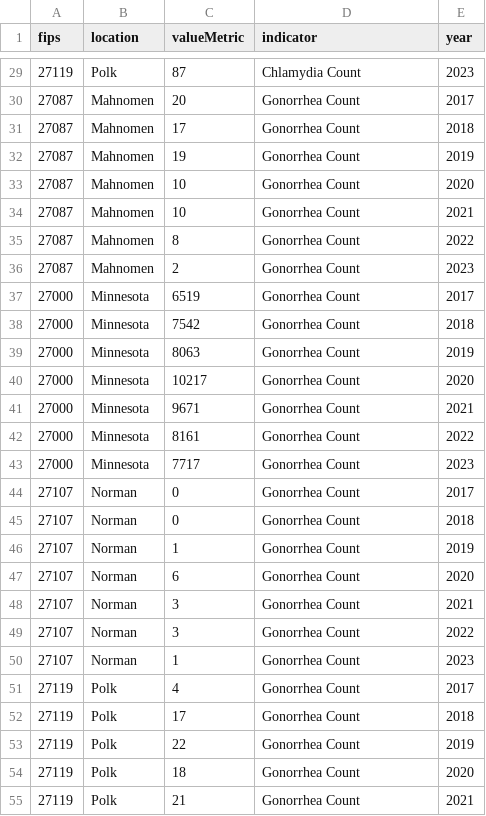
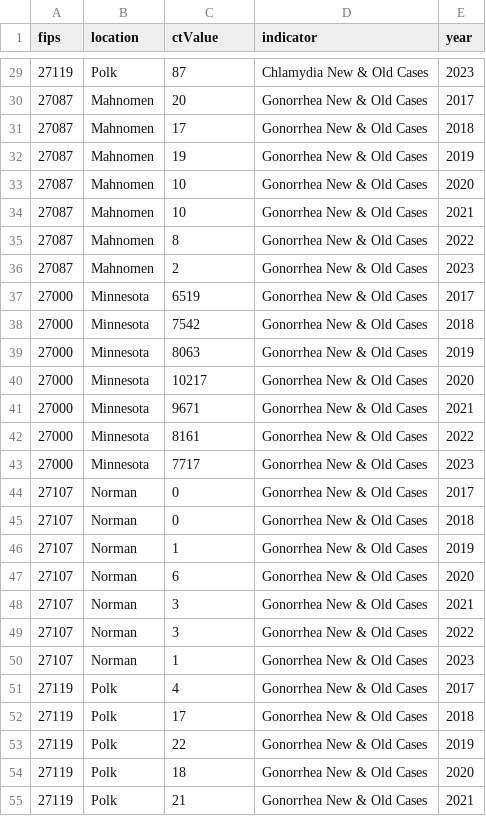
Before and after one commit to lphmn/CHA_Polk_Norman_Mahnomen, a CSV file: pages/Data/f_stiHIV.csv, drawn as a sheet; only a part is shown, gaps mark what is left out; the diff covers the shown part only.

```diff
--- a/pages/Data/f_stiHIV.csv
+++ b/pages/Data/f_stiHIV.csv
@@ -1 +1 @@
-fips,location,valueMetric,indicator,year
+fips,location,ctValue,indicator,year
@@ -29,27 +29,27 @@ fips,location,valueMetric,indicator,year
-27119,Polk,87,Chlamydia Count,2023
-27087,Mahnomen,20,Gonorrhea Count,2017
-27087,Mahnomen,17,Gonorrhea Count,2018
-27087,Mahnomen,19,Gonorrhea Count,2019
-27087,Mahnomen,10,Gonorrhea Count,2020
-27087,Mahnomen,10,Gonorrhea Count,2021
-27087,Mahnomen,8,Gonorrhea Count,2022
-27087,Mahnomen,2,Gonorrhea Count,2023
-27000,Minnesota,6519,Gonorrhea Count,2017
-27000,Minnesota,7542,Gonorrhea Count,2018
-27000,Minnesota,8063,Gonorrhea Count,2019
-27000,Minnesota,10217,Gonorrhea Count,2020
-27000,Minnesota,9671,Gonorrhea Count,2021
-27000,Minnesota,8161,Gonorrhea Count,2022
-27000,Minnesota,7717,Gonorrhea Count,2023
-27107,Norman,0,Gonorrhea Count,2017
-27107,Norman,0,Gonorrhea Count,2018
-27107,Norman,1,Gonorrhea Count,2019
-27107,Norman,6,Gonorrhea Count,2020
-27107,Norman,3,Gonorrhea Count,2021
-27107,Norman,3,Gonorrhea Count,2022
-27107,Norman,1,Gonorrhea Count,2023
-27119,Polk,4,Gonorrhea Count,2017
-27119,Polk,17,Gonorrhea Count,2018
-27119,Polk,22,Gonorrhea Count,2019
-27119,Polk,18,Gonorrhea Count,2020
-27119,Polk,21,Gonorrhea Count,2021
+27119,Polk,87,Chlamydia New & Old Cases,2023
+27087,Mahnomen,20,Gonorrhea New & Old Cases,2017
+27087,Mahnomen,17,Gonorrhea New & Old Cases,2018
+27087,Mahnomen,19,Gonorrhea New & Old Cases,2019
+27087,Mahnomen,10,Gonorrhea New & Old Cases,2020
+27087,Mahnomen,10,Gonorrhea New & Old Cases,2021
+27087,Mahnomen,8,Gonorrhea New & Old Cases,2022
+27087,Mahnomen,2,Gonorrhea New & Old Cases,2023
+27000,Minnesota,6519,Gonorrhea New & Old Cases,2017
+27000,Minnesota,7542,Gonorrhea New & Old Cases,2018
+27000,Minnesota,8063,Gonorrhea New & Old Cases,2019
+27000,Minnesota,10217,Gonorrhea New & Old Cases,2020
+27000,Minnesota,9671,Gonorrhea New & Old Cases,2021
+27000,Minnesota,8161,Gonorrhea New & Old Cases,2022
+27000,Minnesota,7717,Gonorrhea New & Old Cases,2023
+27107,Norman,0,Gonorrhea New & Old Cases,2017
+27107,Norman,0,Gonorrhea New & Old Cases,2018
+27107,Norman,1,Gonorrhea New & Old Cases,2019
+27107,Norman,6,Gonorrhea New & Old Cases,2020
+27107,Norman,3,Gonorrhea New & Old Cases,2021
+27107,Norman,3,Gonorrhea New & Old Cases,2022
+27107,Norman,1,Gonorrhea New & Old Cases,2023
+27119,Polk,4,Gonorrhea New & Old Cases,2017
+27119,Polk,17,Gonorrhea New & Old Cases,2018
+27119,Polk,22,Gonorrhea New & Old Cases,2019
+27119,Polk,18,Gonorrhea New & Old Cases,2020
+27119,Polk,21,Gonorrhea New & Old Cases,2021
```
Also changed, not shown: 169 edited cells elsewhere in this file, 13 other files.
